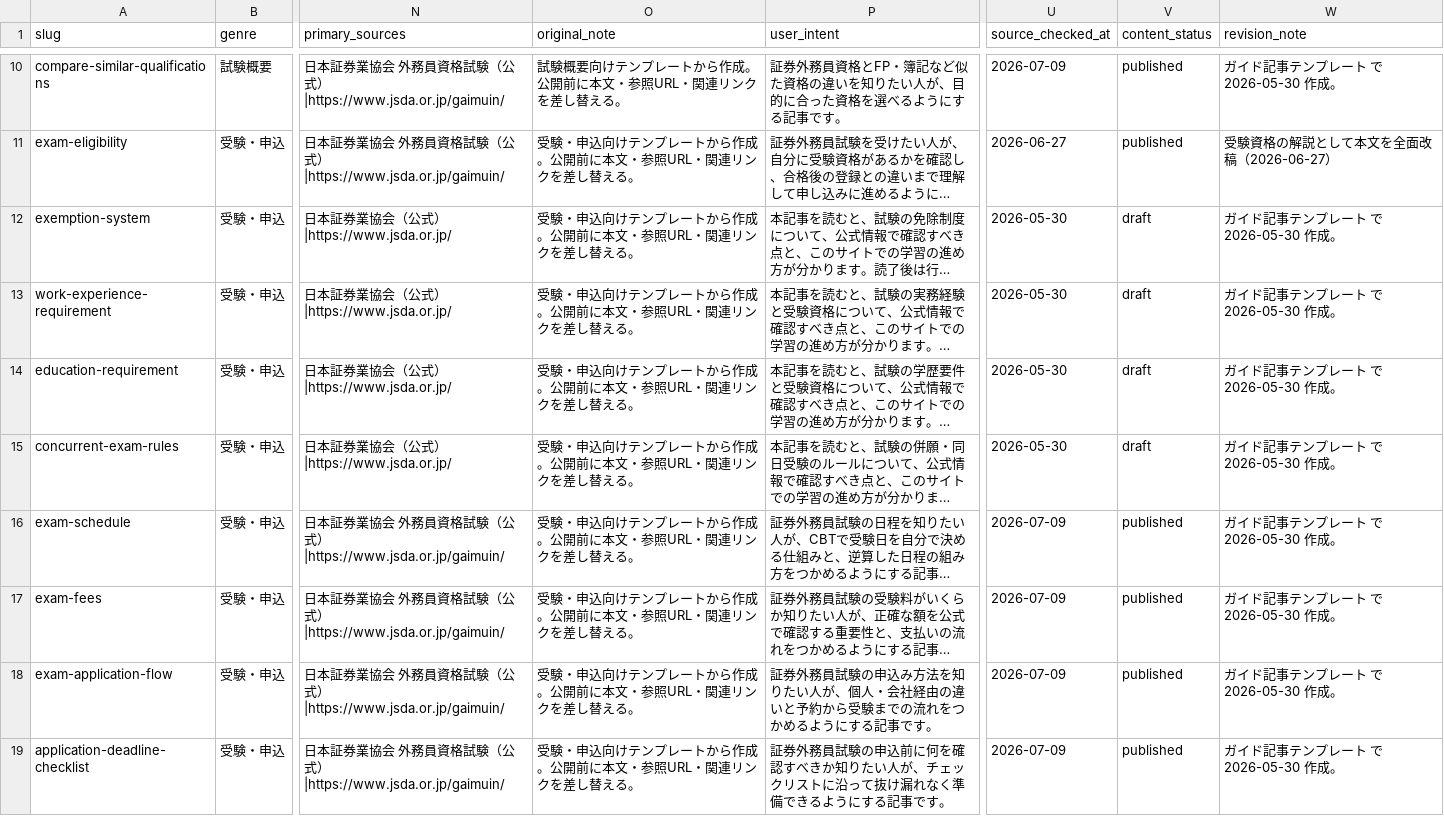
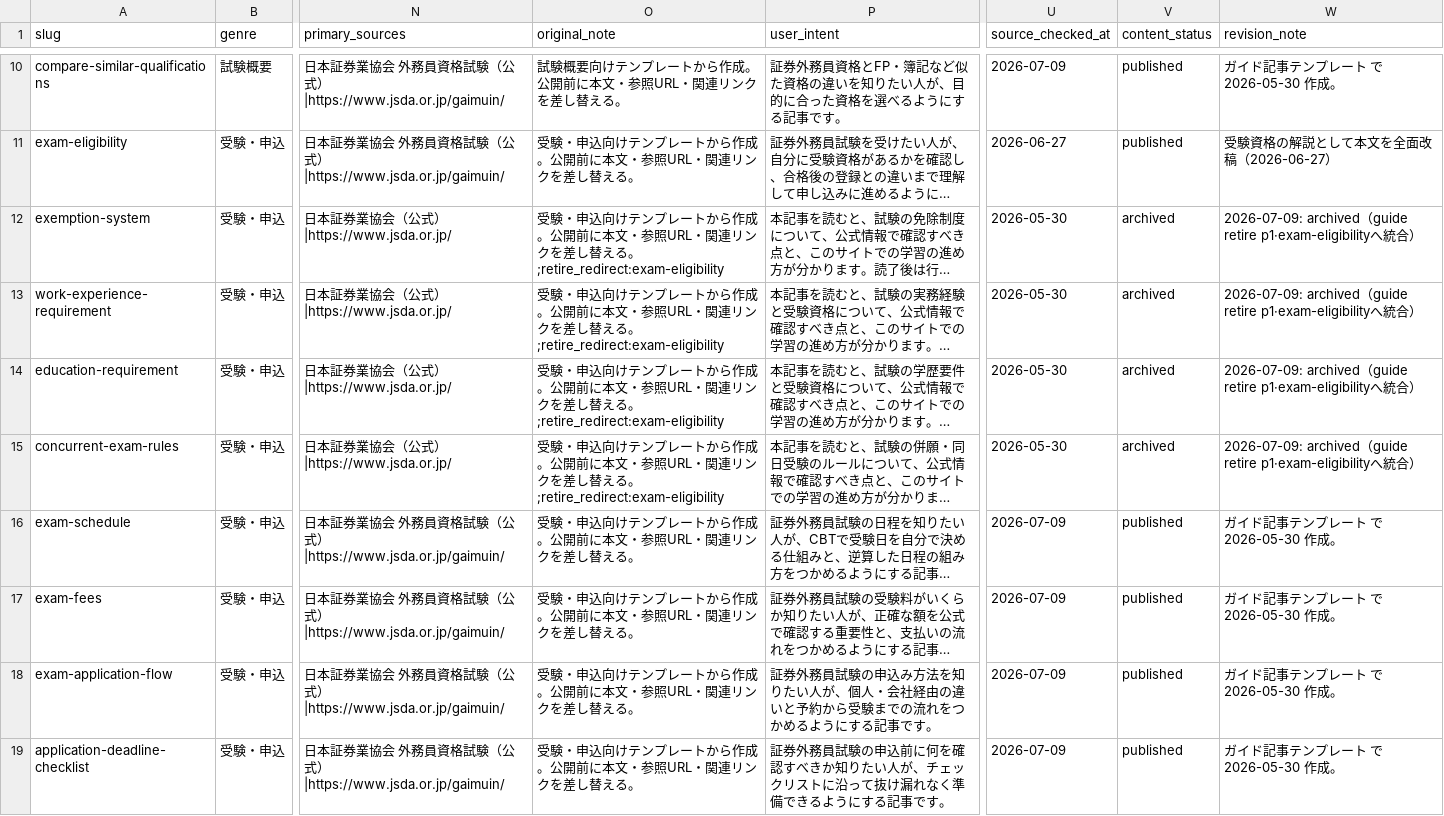
Before and after one commit to takkenshiken2026-sudo/gaimuin-master, a CSV file: data/guide_articles.csv, drawn as a sheet; only a part is shown, gaps mark what is left out; long unchanged cells end in …; the diff names each change by its address in the sheet, - before the commit and + after, or states it on an @@ line.

```diff
--- a/data/guide_articles.csv
+++ b/data/guide_articles.csv
-O12:O15 (original_note): …替える。
+O12:O15 (original_note): …替える。;retire_redirect:exam-eligibility
-V12:V15 (content_status): draft
+V12:V15 (content_status): archived
-W12:W15 (revision_note): ガイド記事テンプレート で 2026-05-30 作成。
+W12:W15 (revision_note): 2026-07-09: archived（guide retire p1·exam-eligibilityへ統合）
```
Also changed, not shown: 1 other file.
